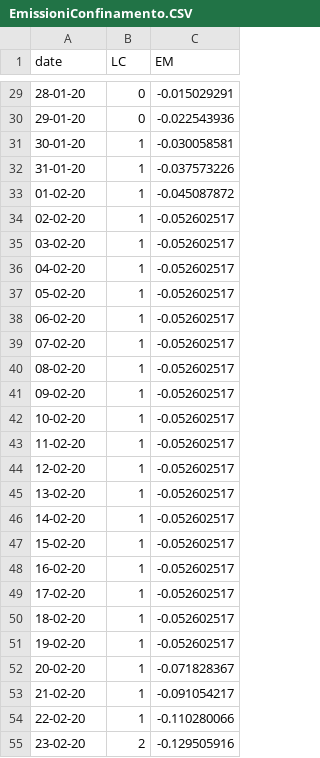
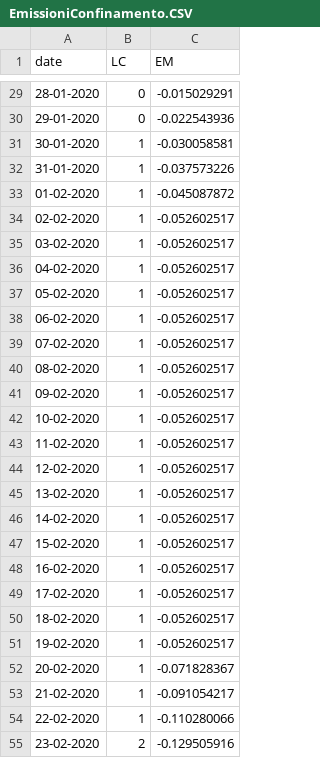
Before and after one commit to irenesass/dj, a CSV file: EmissioniConfinamento.CSV, drawn as a sheet; only a part is shown, gaps mark what is left out; the diff covers the shown part only.

```diff
--- a/EmissioniConfinamento.CSV
+++ b/EmissioniConfinamento.CSV
@@ -29,27 +29,27 @@ date,LC,EM
-28-01-20,0,-0.015029291
-29-01-20,0,-0.022543936
-30-01-20,1,-0.030058581
-31-01-20,1,-0.037573226
-01-02-20,1,-0.045087872
-02-02-20,1,-0.052602517
-03-02-20,1,-0.052602517
-04-02-20,1,-0.052602517
-05-02-20,1,-0.052602517
-06-02-20,1,-0.052602517
-07-02-20,1,-0.052602517
-08-02-20,1,-0.052602517
-09-02-20,1,-0.052602517
-10-02-20,1,-0.052602517
-11-02-20,1,-0.052602517
-12-02-20,1,-0.052602517
-13-02-20,1,-0.052602517
-14-02-20,1,-0.052602517
-15-02-20,1,-0.052602517
-16-02-20,1,-0.052602517
-17-02-20,1,-0.052602517
-18-02-20,1,-0.052602517
-19-02-20,1,-0.052602517
-20-02-20,1,-0.071828367
-21-02-20,1,-0.091054217
-22-02-20,1,-0.110280066
-23-02-20,2,-0.129505916
+28-01-2020,0,-0.015029291
+29-01-2020,0,-0.022543936
+30-01-2020,1,-0.030058581
+31-01-2020,1,-0.037573226
+01-02-2020,1,-0.045087872
+02-02-2020,1,-0.052602517
+03-02-2020,1,-0.052602517
+04-02-2020,1,-0.052602517
+05-02-2020,1,-0.052602517
+06-02-2020,1,-0.052602517
+07-02-2020,1,-0.052602517
+08-02-2020,1,-0.052602517
+09-02-2020,1,-0.052602517
+10-02-2020,1,-0.052602517
+11-02-2020,1,-0.052602517
+12-02-2020,1,-0.052602517
+13-02-2020,1,-0.052602517
+14-02-2020,1,-0.052602517
+15-02-2020,1,-0.052602517
+16-02-2020,1,-0.052602517
+17-02-2020,1,-0.052602517
+18-02-2020,1,-0.052602517
+19-02-2020,1,-0.052602517
+20-02-2020,1,-0.071828367
+21-02-2020,1,-0.091054217
+22-02-2020,1,-0.110280066
+23-02-2020,2,-0.129505916
```
Also changed, not shown: 136 edited cells elsewhere in this file.
